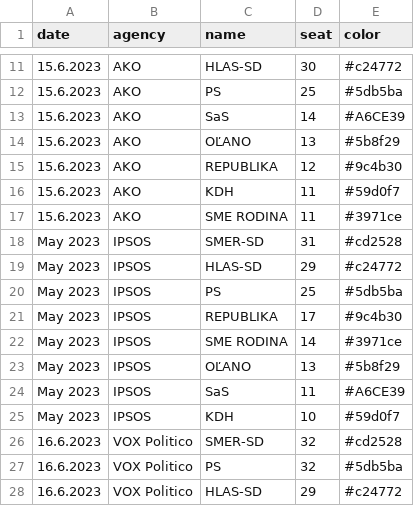
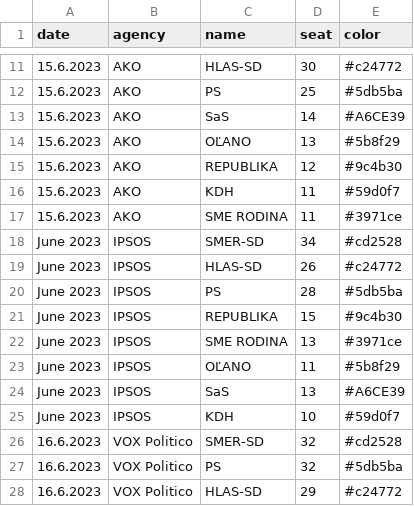
Before and after one commit to MartinHBA/politicalparties, a CSV file: PollsSeats.csv, drawn as a sheet; only a part is shown, gaps mark what is left out; the diff names each change by its address in the sheet, - before the commit and + after, or states it on an @@ line.

Commit message:
Update PollsSeats.csv

```diff
--- a/PollsSeats.csv
+++ b/PollsSeats.csv
-A18:A25 (date): May 2023
+A18:A25 (date): June 2023
-D18 (seat): 31
+D18 (seat): 34
-D19 (seat): 29
+D19 (seat): 26
-D20 (seat): 25
+D20 (seat): 28
-D21 (seat): 17
+D21 (seat): 15
-D22 (seat): 14
+D22 (seat): 13
-D23 (seat): 13
+D23 (seat): 11
-D24 (seat): 11
+D24 (seat): 13
```
